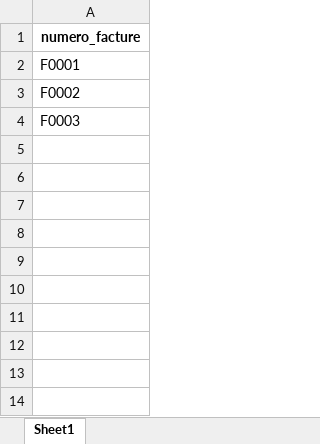
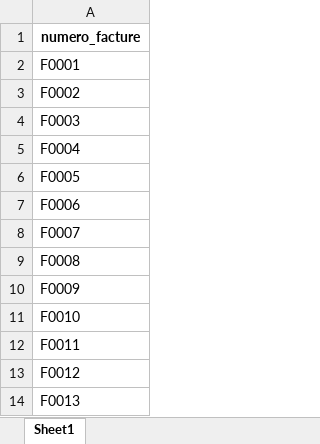
Before and after one commit to bouabre225/Application-Console-de-Facturation-et-Statistiques-de-Ventes, an Excel workbook: data/Factures.xlsx, sheet Sheet1, drawn as a sheet; values as stored, in another font and other column widths than the file's, no borders; the diff names each change by its address in the sheet, - before the commit and + after, or states it on an @@ line.

```diff
--- a/data/Factures.xlsx (sheet Sheet1)
+++ b/data/Factures.xlsx (sheet Sheet1)
+row 5: F0004
+row 6: F0005
+row 7: F0006
+row 8: F0007
+row 9: F0008
+row 10: F0009
+row 11: F0010
+row 12: F0011
+row 13: F0012
+row 14: F0013
```
Also changed, not shown: data/CartesReduction.xlsx, data/Clients.xlsx, 6 other files.
